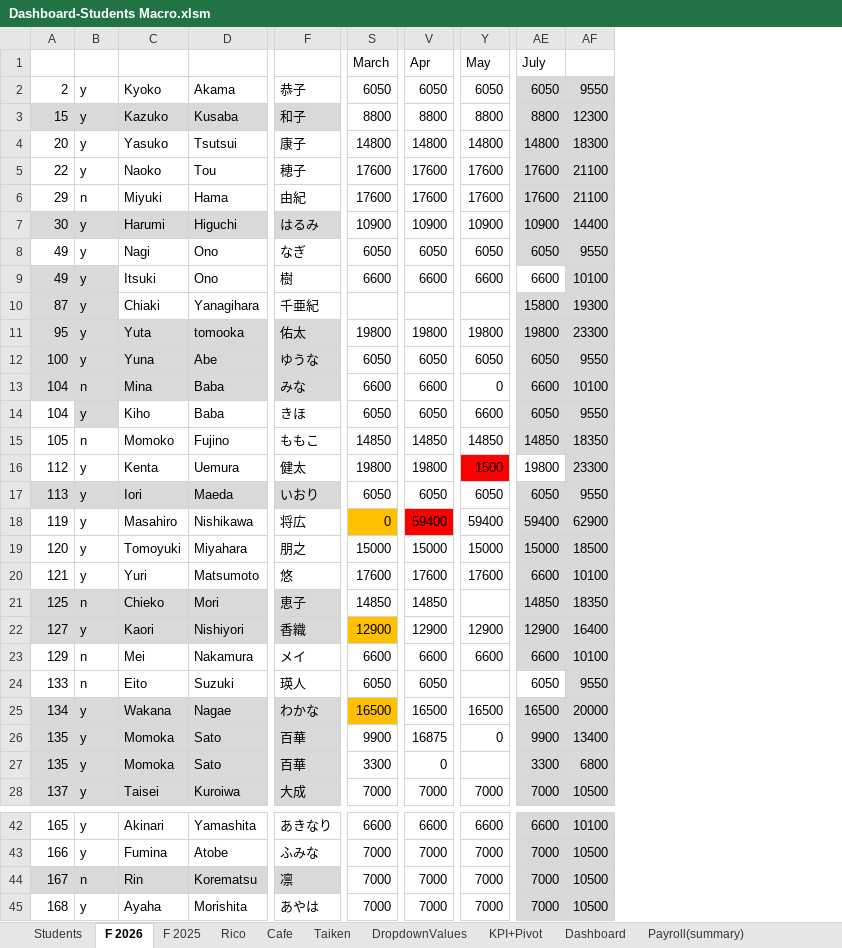
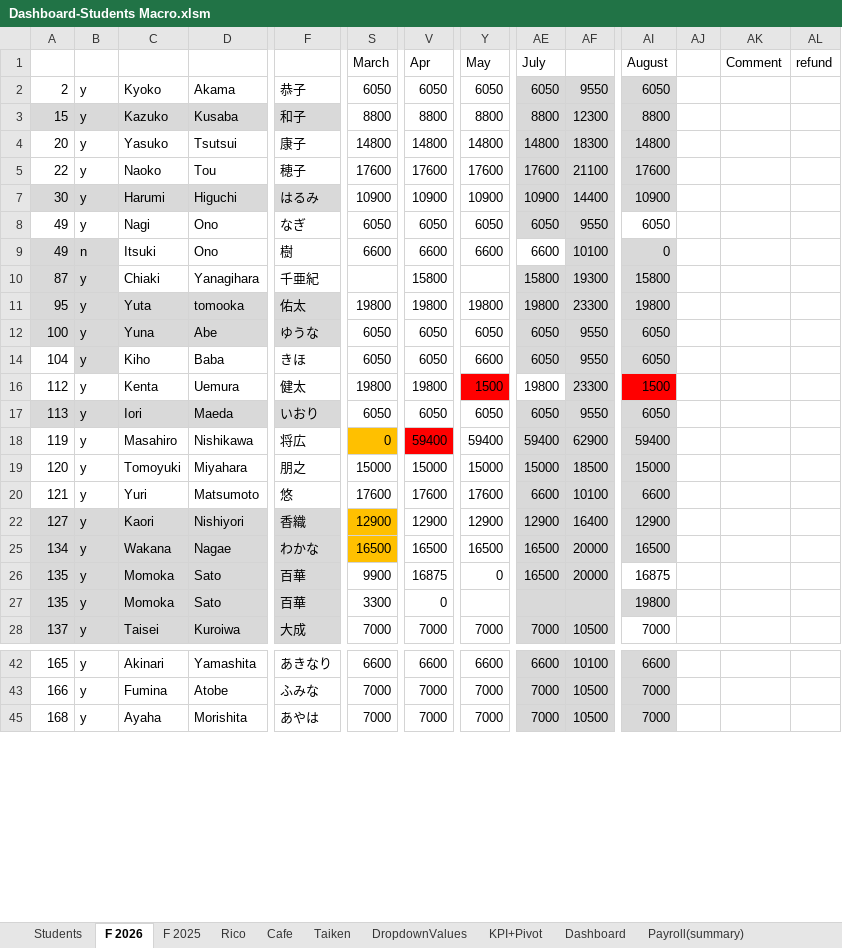
Before and after one commit to Euthenian/bee-school-knowledge, an Excel workbook: 事務/Dashboard-Students Macro.xlsm, sheet F 2026, drawn as a sheet; only a part is shown, gaps mark what is left out; values as stored, in another font and other column widths than the file's, no borders; removed rows and columns are numbered as before the commit, all else as after; rows hold the shown columns only; the diff covers the shown part only; the diff names each change by its address in the sheet, - before the commit and + after, or states it on an @@ line.

Commit message:
SD ready for august fees

```diff
--- a/事務/Dashboard-Students Macro.xlsm (sheet F 2026)
+++ b/事務/Dashboard-Students Macro.xlsm (sheet F 2026)
+column AI, rows 1-28: August | 6050 | 8800 | 14800 | 17600 | 10900 | 6050 | 0 | 15800 | 19800 | 6050 | 6050 | 1500 | 6050 | 59400 | 15000 | 6600 | 12900 | 16500 | 16875 | 19800 | 7000; rows 42-45: 6600 | 7000 | 7000
+column AJ, empty
+column AK, row 1: Comment
+column AL, row 1: refund
-row 6: 29 | n | Miyuki | Hama | 由紀 | 17600 | 17600 | 17600 | 17600 | 21100
-B9: y
+B9: n
-V10: (empty)
+V10: 15800
-row 13: 104 | n | Mina | Baba | みな | 6600 | 6600 | 0 | 6600 | 10100
-row 15: 105 | n | Momoko | Fujino | ももこ | 14850 | 14850 | 14850 | 14850 | 18350
-row 21: 125 | n | Chieko | Mori | 恵子 | 14850 | 14850 |  | 14850 | 18350
-row 23: 129 | n | Mei | Nakamura | メイ | 6600 | 6600 | 6600 | 6600 | 10100
-row 24: 133 | n | Eito | Suzuki | 瑛人 | 6050 | 6050 |  | 6050 | 9550
-AE26: 9900
+AE26: 16500
-AF26: 13400
+AF26: 20000
-AE27: 3300
+AE27: (empty)
-AF27: 6800
+AF27: (empty)
-row 44: 167 | n | Rin | Korematsu | 凛 | 7000 | 7000 | 7000 | 7000 | 10500
```
Also changed, not shown: 1 added row, 12 removed rows, 1 hidden or unhidden row and 6 edited cells elsewhere in this sheet, hidden cells, charts or pictures.
